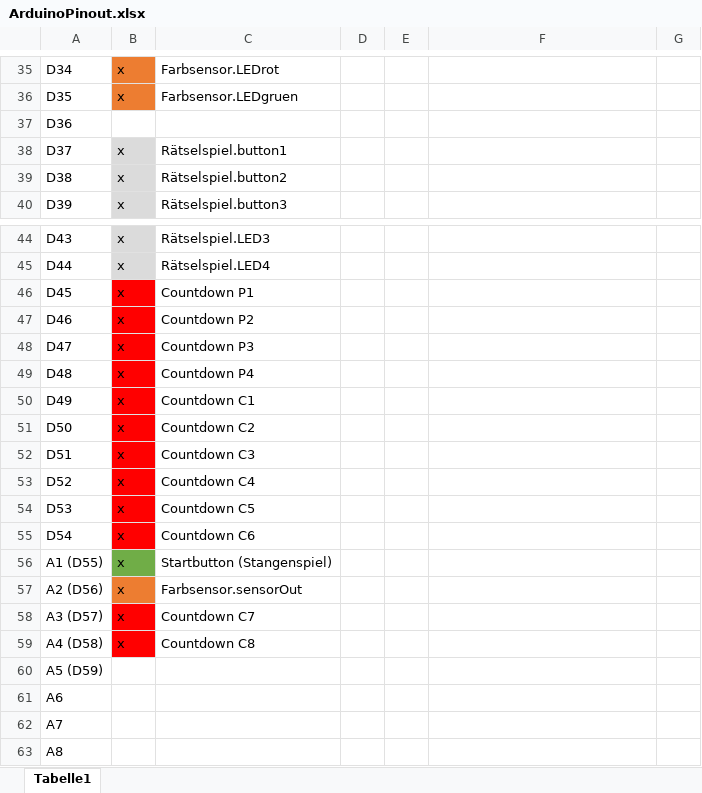
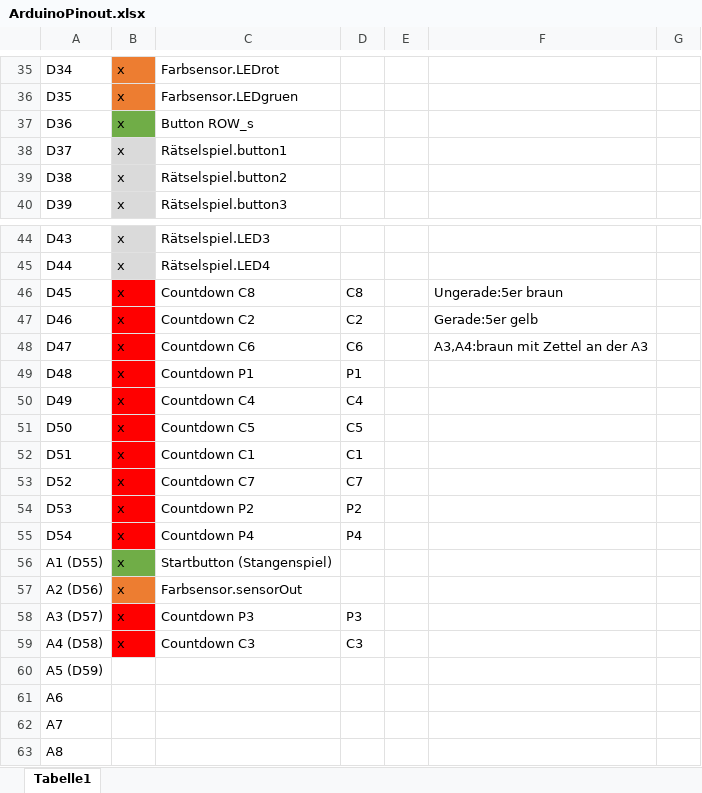
Before and after one commit to rudeldi/p2.arduino, an Excel workbook: ArduinoPinout.xlsx, sheet Tabelle1, drawn as a sheet; only a part is shown, gaps mark what is left out; values as stored, in another font and other column widths than the file's, no borders; the diff names each change by its address in the sheet, - before the commit and + after, or states it on an @@ line.

```diff
--- a/ArduinoPinout.xlsx (sheet Tabelle1)
+++ b/ArduinoPinout.xlsx (sheet Tabelle1)
-B37: (empty)
+B37: x
-B37 fill: none
+B37 fill: #70AD47
-C37: (empty)
+C37: Button ROW_s
-C46: Countdown P1
+C46: Countdown C8
-D46: (empty)
+D46: C8
-F46: (empty)
+F46: Ungerade:5er braun
-C47: Countdown P2
+C47: Countdown C2
-D47: (empty)
+D47: C2
-F47: (empty)
+F47: Gerade:5er gelb
-C48: Countdown P3
+C48: Countdown C6
-D48: (empty)
+D48: C6
-F48: (empty)
+F48: A3,A4:braun mit Zettel an der A3
-C49: Countdown P4
+C49: Countdown P1
-D49: (empty)
+D49: P1
-C50: Countdown C1
+C50: Countdown C4
-D50: (empty)
+D50: C4
-C51: Countdown C2
+C51: Countdown C5
-D51: (empty)
+D51: C5
-C52: Countdown C3
+C52: Countdown C1
-D52: (empty)
+D52: C1
-C53: Countdown C4
+C53: Countdown C7
-D53: (empty)
+D53: C7
-C54: Countdown C5
+C54: Countdown P2
-D54: (empty)
+D54: P2
-C55: Countdown C6
+C55: Countdown P4
-D55: (empty)
+D55: P4
-C58: Countdown C7
+C58: Countdown P3
-D58: (empty)
+D58: P3
-C59: Countdown C8
+C59: Countdown C3
-D59: (empty)
+D59: C3
```
Also changed, not shown: 1 other file.
